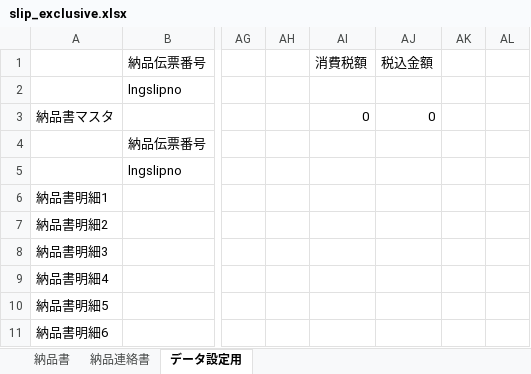
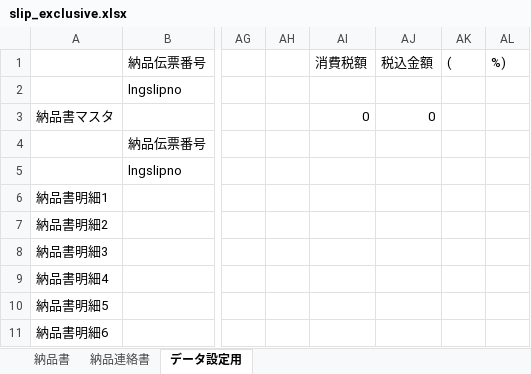
Before and after one commit to e-shinagawa-solcom/KIDS, an Excel workbook: 01_kidsweb/home/kids2/report_tmp/slip_exclusive.xlsx, sheet データ設定用, drawn as a sheet; only a part is shown, gaps mark what is left out; values as stored, in another font and other column widths than the file's, no borders; the diff names each change by its address in the sheet, - before the commit and + after, or states it on an @@ line.

```diff
--- a/01_kidsweb/home/kids2/report_tmp/slip_exclusive.xlsx (sheet データ設定用)
+++ b/01_kidsweb/home/kids2/report_tmp/slip_exclusive.xlsx (sheet データ設定用)
-AK1: (empty)
+AK1: (
-AL1: (empty)
+AL1: %)
```
Also changed, not shown: formulas that keep their value, 9 other files.
